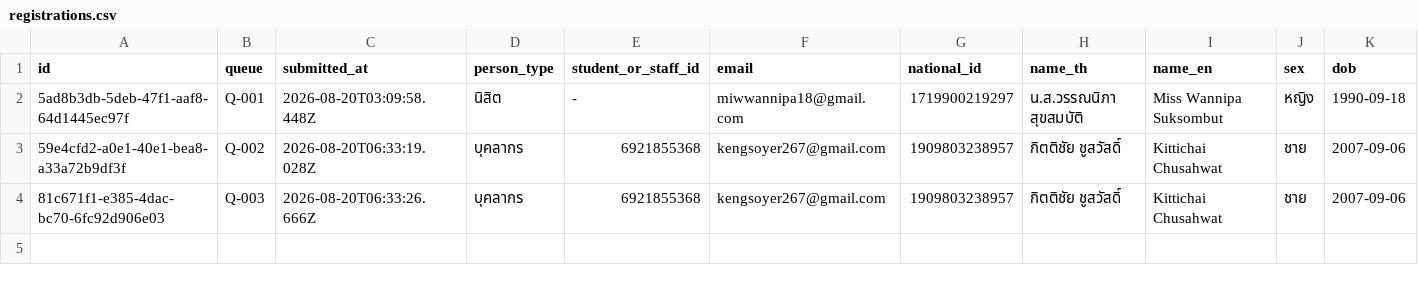
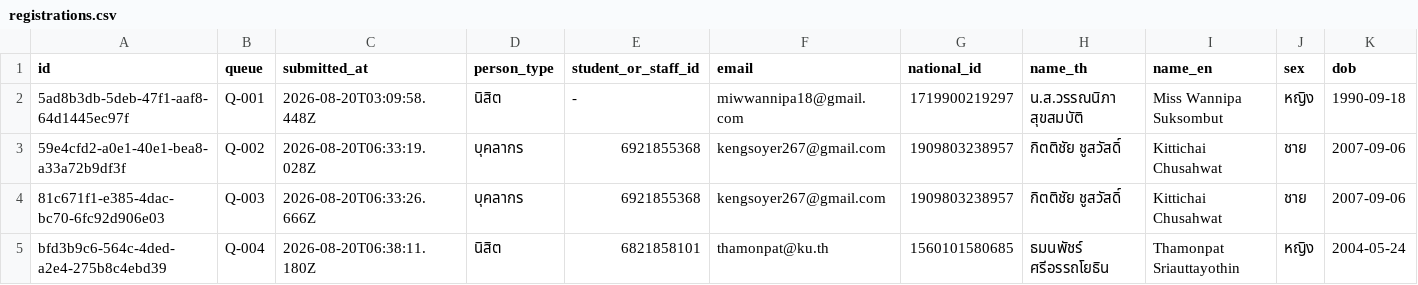
Before and after one commit to PythonianSt/Registration, a CSV file: data/registrations.csv, drawn as a sheet; only a part is shown; rows hold the shown columns only; the diff names each change by its address in the sheet, - before the commit and + after, or states it on an @@ line.

Commit message:
registration bfd3b9c6-564c-4ded-a2e4-275b8c4ebd39

```diff
--- a/data/registrations.csv
+++ b/data/registrations.csv
+row 5: bfd3b9c6-564c-4ded-a2e4-275b8c4ebd39 | Q-004 | 2026-08-20T06:38:11.180Z | นิสิต | 6821858101 | thamonpat@ku.th | 1560101580685 | ธมนพัชร์ ศรีอรรถโยธิน | Thamonpat Sriauttayothin | หญิง | 2004-05-24
```
